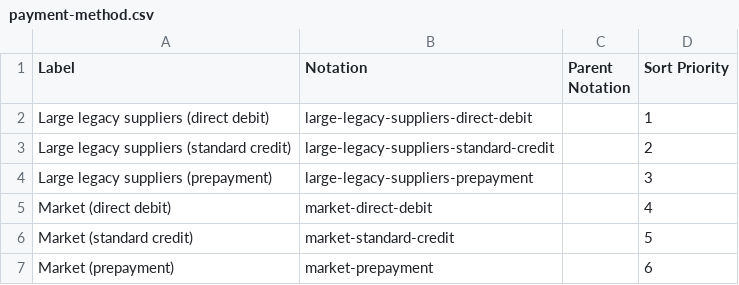
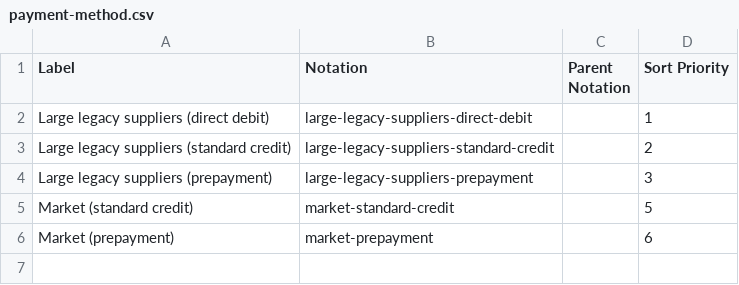
Before and after one commit to GSS-Cogs/family-edvp, a CSV file: datasets/Ofgem-Cheapest-tariffs-by-payment-method-Typical-domestic-dual-fuel-customer-GB/codelists/payment-method.csv, drawn as a sheet; the diff names each change by its address in the sheet, - before the commit and + after, or states it on an @@ line.

```diff
--- a/datasets/Ofgem-Cheapest-tariffs-by-payment-method-Typical-domestic-dual-fuel-customer-GB/codelists/payment-method.csv
+++ b/datasets/Ofgem-Cheapest-tariffs-by-payment-method-Typical-domestic-dual-fuel-customer-GB/codelists/payment-method.csv
-row 5: Market (direct debit) | market-direct-debit |  | 4
```
Also changed, not shown: 2 other files.
